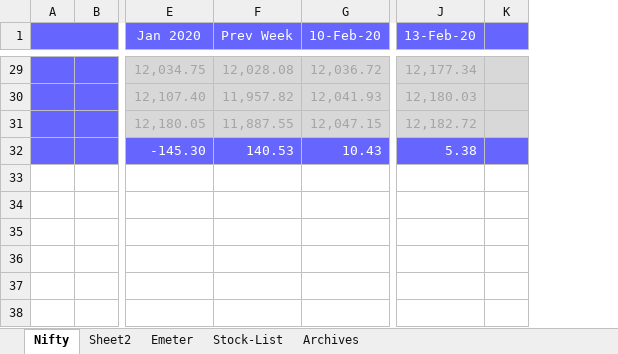
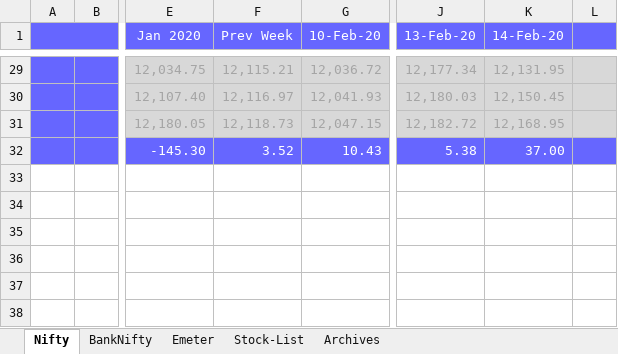
Before and after one commit to anbumaran/stocks, an Excel workbook: Pivots.xlsx, sheet Nifty, drawn as a sheet; only a part is shown, gaps mark what is left out; values as stored, in another font and other column widths than the file's, no borders; the diff covers the shown part only; the diff names each change by its address in the sheet, - before the commit and + after, or states it on an @@ line.

```diff
--- a/Pivots.xlsx (sheet Nifty)
+++ b/Pivots.xlsx (sheet Nifty)
-sheet tab: Sheet2
+sheet tab: BankNifty
+column K (14-Feb-20), rows 29-32: 12,131.95 | 12,150.45 | 12,168.95 | 37.00
-F29 (Prev Week): 12,028.08
+F29 (Prev Week): 12,115.21
-F30 (Prev Week): 11,957.82
+F30 (Prev Week): 12,116.97
-F31 (Prev Week): 11,887.55
+F31 (Prev Week): 12,118.73
-F32 (Prev Week): 140.53
+F32 (Prev Week): 3.52
```
Also changed, not shown: 22 edited cells elsewhere in this sheet, formulas that keep their value.
